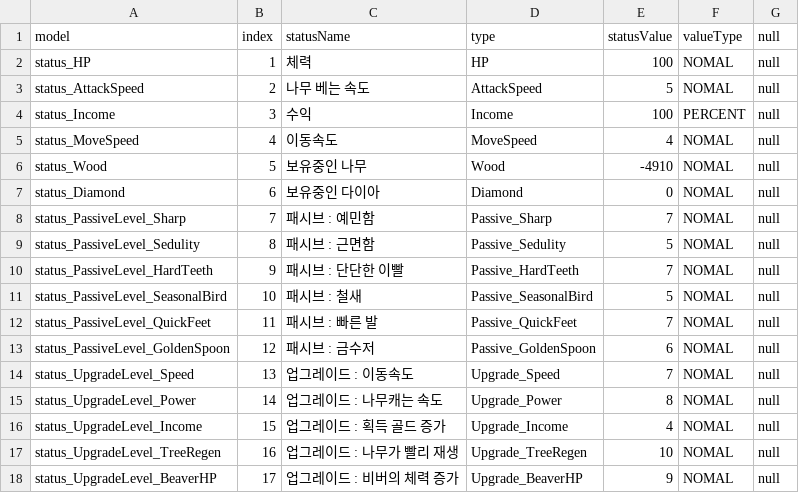
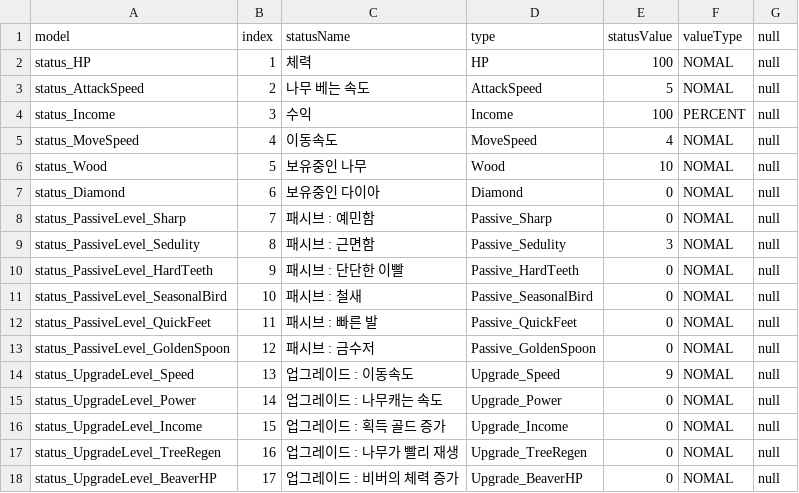
Before and after one commit to JY-LemongO/Busy-as-a-beaver, a CSV file: Assets/1_Scripts/Data/DB_Status.csv, drawn as a sheet.

```diff
--- a/Assets/1_Scripts/Data/DB_Status.csv
+++ b/Assets/1_Scripts/Data/DB_Status.csv
@@ -5,14 +5,14 @@ status_Income,3,수익,Income,100,PERCENT,null
 status_MoveSpeed,4,이동속도,MoveSpeed,4,NOMAL,null
-status_Wood,5,보유중인 나무,Wood,-4910,NOMAL,null
+status_Wood,5,보유중인 나무,Wood,10,NOMAL,null
 status_Diamond,6,보유중인 다이아,Diamond,0,NOMAL,null
-status_PassiveLevel_Sharp,7,패시브 : 예민함,Passive_Sharp,7,NOMAL,null
-status_PassiveLevel_Sedulity,8,패시브 : 근면함,Passive_Sedulity,5,NOMAL,null
-status_PassiveLevel_HardTeeth,9,패시브 : 단단한 이빨,Passive_HardTeeth,7,NOMAL,null
-status_PassiveLevel_SeasonalBird,10,패시브 : 철새,Passive_SeasonalBird,5,NOMAL,null
-status_PassiveLevel_QuickFeet,11,패시브 : 빠른 발,Passive_QuickFeet,7,NOMAL,null
-status_PassiveLevel_GoldenSpoon,12,패시브 : 금수저,Passive_GoldenSpoon,6,NOMAL,null
-status_UpgradeLevel_Speed,13,업그레이드 : 이동속도,Upgrade_Speed,7,NOMAL,null
-status_UpgradeLevel_Power,14,업그레이드 : 나무캐는 속도,Upgrade_Power,8,NOMAL,null
-status_UpgradeLevel_Income,15,업그레이드 : 획득 골드 증가,Upgrade_Income,4,NOMAL,null
-status_UpgradeLevel_TreeRegen,16,업그레이드 : 나무가 빨리 재생,Upgrade_TreeRegen,10,NOMAL,null
-status_UpgradeLevel_BeaverHP,17,업그레이드 : 비버의 체력 증가,Upgrade_BeaverHP,9,NOMAL,null
+status_PassiveLevel_Sharp,7,패시브 : 예민함,Passive_Sharp,0,NOMAL,null
+status_PassiveLevel_Sedulity,8,패시브 : 근면함,Passive_Sedulity,3,NOMAL,null
+status_PassiveLevel_HardTeeth,9,패시브 : 단단한 이빨,Passive_HardTeeth,0,NOMAL,null
+status_PassiveLevel_SeasonalBird,10,패시브 : 철새,Passive_SeasonalBird,0,NOMAL,null
+status_PassiveLevel_QuickFeet,11,패시브 : 빠른 발,Passive_QuickFeet,0,NOMAL,null
+status_PassiveLevel_GoldenSpoon,12,패시브 : 금수저,Passive_GoldenSpoon,0,NOMAL,null
+status_UpgradeLevel_Speed,13,업그레이드 : 이동속도,Upgrade_Speed,9,NOMAL,null
+status_UpgradeLevel_Power,14,업그레이드 : 나무캐는 속도,Upgrade_Power,0,NOMAL,null
+status_UpgradeLevel_Income,15,업그레이드 : 획득 골드 증가,Upgrade_Income,0,NOMAL,null
+status_UpgradeLevel_TreeRegen,16,업그레이드 : 나무가 빨리 재생,Upgrade_TreeRegen,0,NOMAL,null
+status_UpgradeLevel_BeaverHP,17,업그레이드 : 비버의 체력 증가,Upgrade_BeaverHP,0,NOMAL,null
```
Also changed, not shown: 2 other files.
